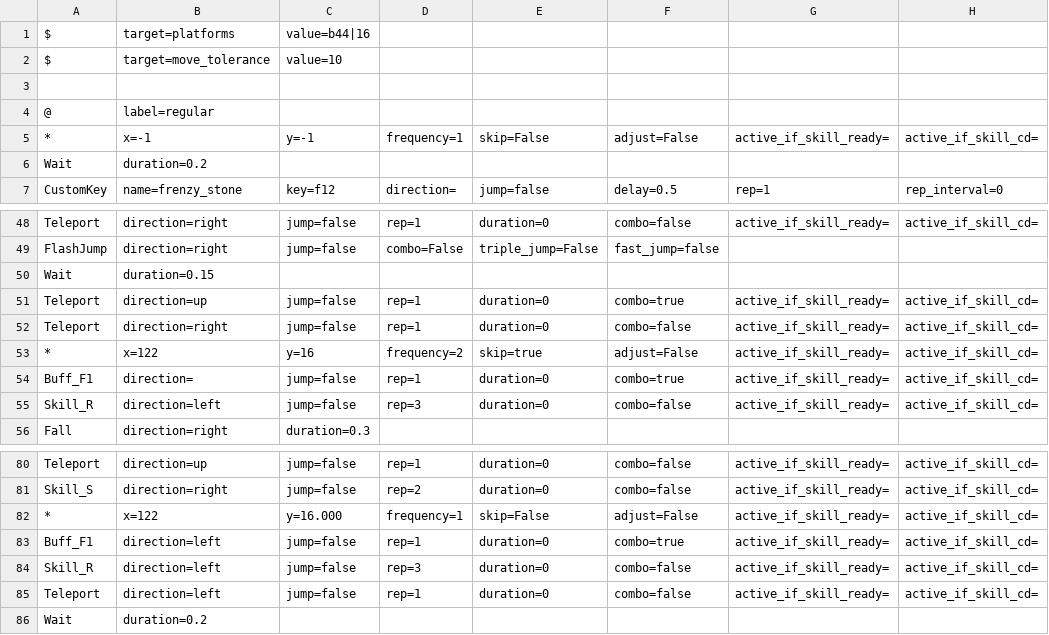
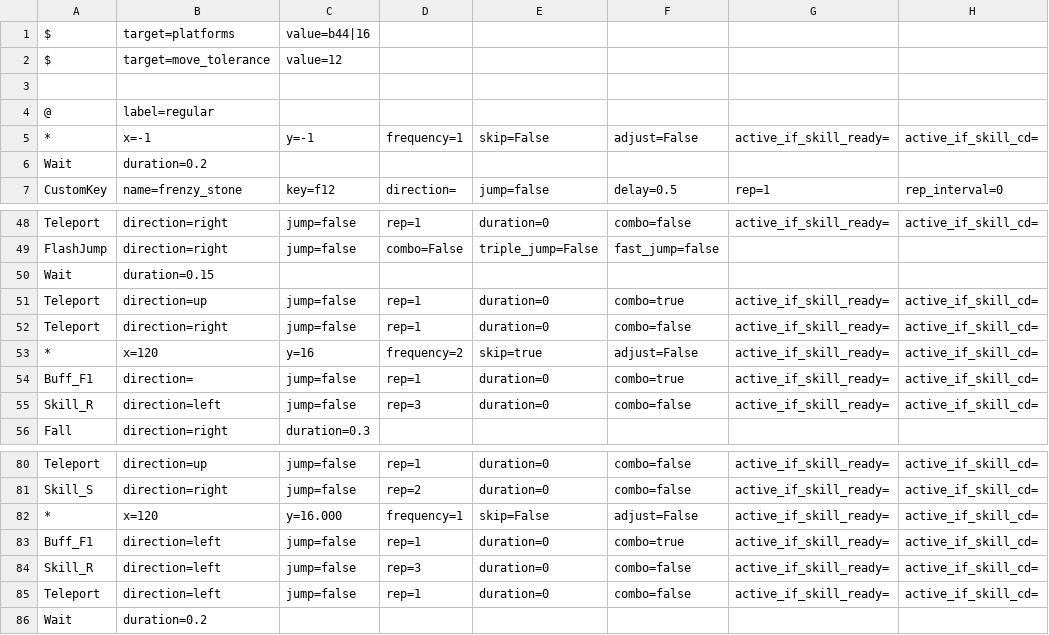
Before and after one commit to wilson0710/auto-maple, a CSV file: new_resources/routines/zero/五道洞穴的上路.csv, drawn as a sheet; only a part is shown, gaps mark what is left out; the diff names each change by its address in the sheet, - before the commit and + after, or states it on an @@ line.

Commit message:
update zero

```diff
--- a/new_resources/routines/zero/五道洞穴的上路.csv
+++ b/new_resources/routines/zero/五道洞穴的上路.csv
-C2: value=10
+C2: value=12
-B53: x=122
+B53: x=120
-B82: x=122
+B82: x=120
```
